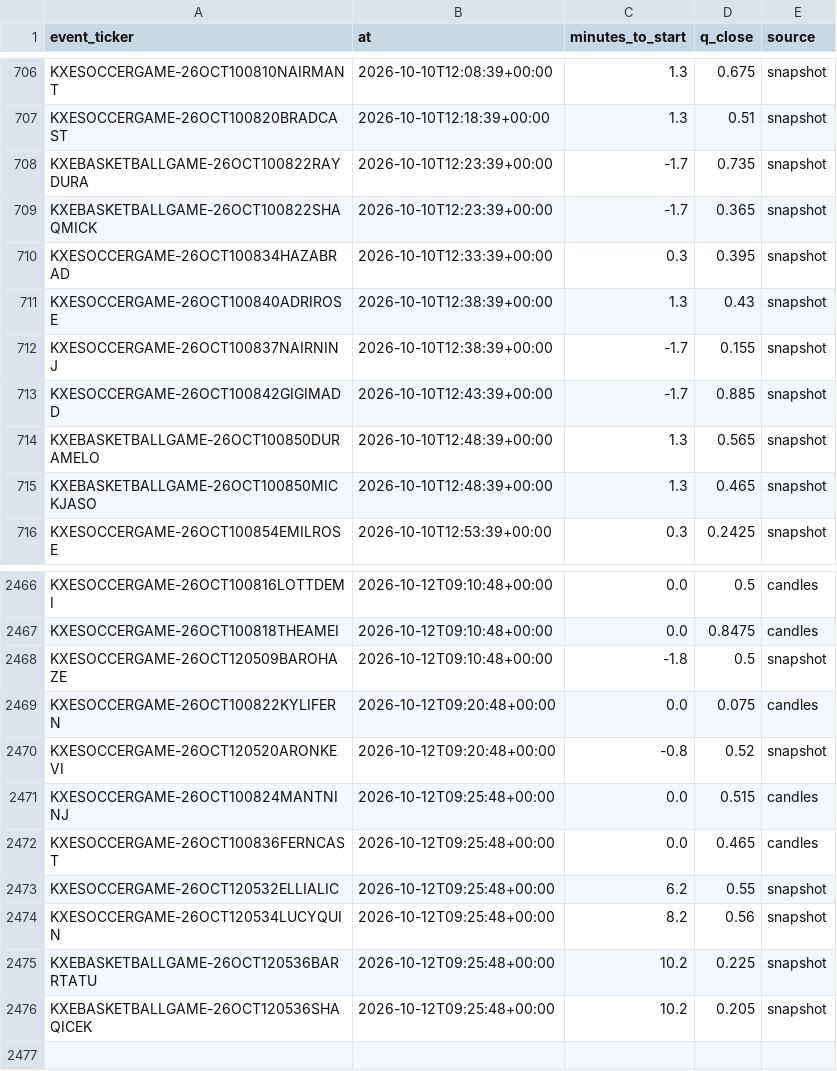
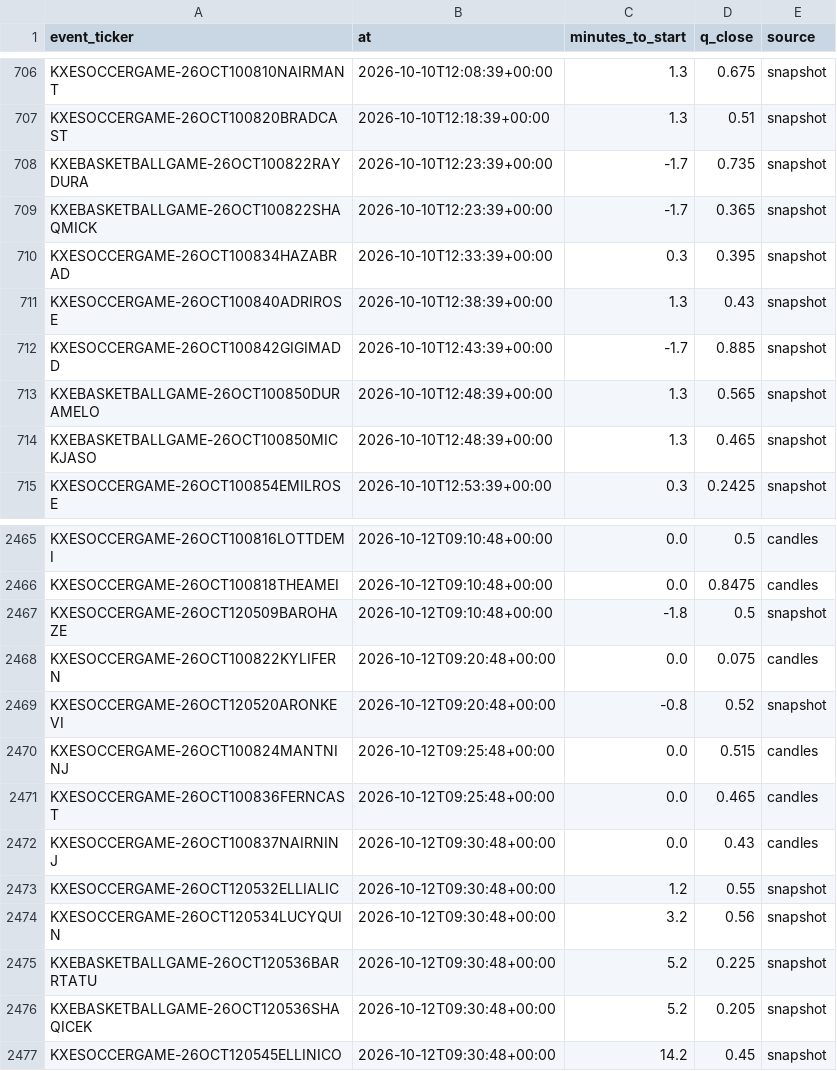
Before and after one commit to nathangin/esports-betting, a CSV file: state/paper/closes.csv, drawn as a sheet; only a part is shown, gaps mark what is left out.

```diff
--- a/state/paper/closes.csv
+++ b/state/paper/closes.csv
@@ -711,3 +711,2 @@ KXESOCCERGAME-26OCT100834HAZABRAD,2026-10-10T12:33:39+00:00,0.3,0.395,snapshot
 KXESOCCERGAME-26OCT100840ADRIROSE,2026-10-10T12:38:39+00:00,1.3,0.43,snapshot
-KXESOCCERGAME-26OCT100837NAIRNINJ,2026-10-10T12:38:39+00:00,-1.7,0.155,snapshot
 KXESOCCERGAME-26OCT100842GIGIMADD,2026-10-10T12:43:39+00:00,-1.7,0.885,snapshot
@@ -2472,5 +2471,7 @@ KXESOCCERGAME-26OCT100824MANTNINJ,2026-10-12T09:25:48+00:00,0.0,0.515,candles
 KXESOCCERGAME-26OCT100836FERNCAST,2026-10-12T09:25:48+00:00,0.0,0.465,candles
-KXESOCCERGAME-26OCT120532ELLIALIC,2026-10-12T09:25:48+00:00,6.2,0.55,snapshot
-KXESOCCERGAME-26OCT120534LUCYQUIN,2026-10-12T09:25:48+00:00,8.2,0.56,snapshot
-KXEBASKETBALLGAME-26OCT120536BARRTATU,2026-10-12T09:25:48+00:00,10.2,0.225,snapshot
-KXEBASKETBALLGAME-26OCT120536SHAQICEK,2026-10-12T09:25:48+00:00,10.2,0.205,snapshot
+KXESOCCERGAME-26OCT100837NAIRNINJ,2026-10-12T09:30:48+00:00,0.0,0.43,candles
+KXESOCCERGAME-26OCT120532ELLIALIC,2026-10-12T09:30:48+00:00,1.2,0.55,snapshot
+KXESOCCERGAME-26OCT120534LUCYQUIN,2026-10-12T09:30:48+00:00,3.2,0.56,snapshot
+KXEBASKETBALLGAME-26OCT120536BARRTATU,2026-10-12T09:30:48+00:00,5.2,0.225,snapshot
+KXEBASKETBALLGAME-26OCT120536SHAQICEK,2026-10-12T09:30:48+00:00,5.2,0.205,snapshot
+KXESOCCERGAME-26OCT120545ELLINICO,2026-10-12T09:30:48+00:00,14.2,0.45,snapshot
```
Also changed, not shown: state/paper/ledger.csv, 6 other files.
